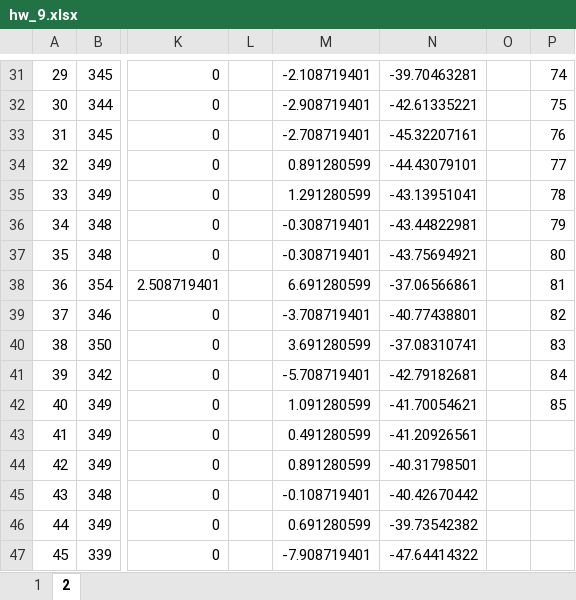
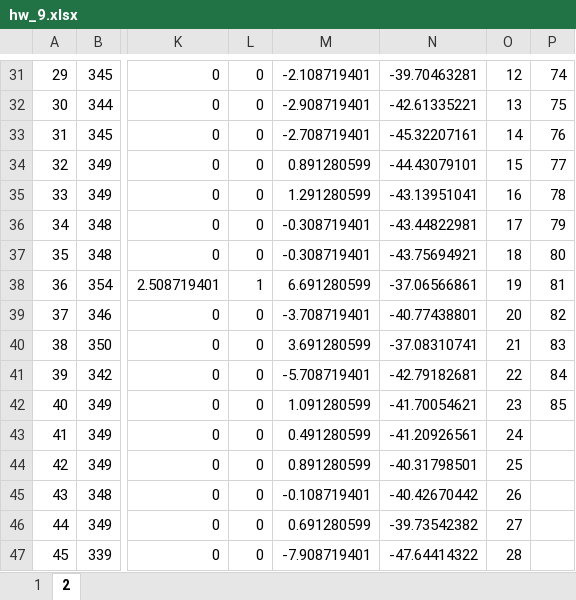
Before and after one commit to Yi-An-Wang/institute_information, an Excel workbook: 統計管制與最佳化方法概論/homework/my_homework/HW9/hw_9.xlsx, sheet 2, drawn as a sheet; only a part is shown, gaps mark what is left out; values as stored, in another font and other column widths than the file's, no borders; the diff covers the shown part only; the diff names each change by its address in the sheet, - before the commit and + after, or states it on an @@ line.

```diff
--- a/統計管制與最佳化方法概論/homework/my_homework/HW9/hw_9.xlsx (sheet 2)
+++ b/統計管制與最佳化方法概論/homework/my_homework/HW9/hw_9.xlsx (sheet 2)
-L31:L37: (empty)
+L31:L37: 0
-O31: (empty)
+O31: 12
-O32: (empty)
+O32: 13
-O33: (empty)
+O33: 14
-O34: (empty)
+O34: 15
-O35: (empty)
+O35: 16
-O36: (empty)
+O36: 17
-O37: (empty)
+O37: 18
-L38: (empty)
+L38: 1
-O38: (empty)
+O38: 19
-L39:L47: (empty)
+L39:L47: 0
-O39: (empty)
+O39: 20
-O40: (empty)
+O40: 21
-O41: (empty)
+O41: 22
-O42: (empty)
+O42: 23
-O43: (empty)
+O43: 24
-O44: (empty)
+O44: 25
-O45: (empty)
+O45: 26
-O46: (empty)
+O46: 27
-O47: (empty)
+O47: 28
```
Also changed, not shown: 56 edited cells elsewhere in this sheet.
